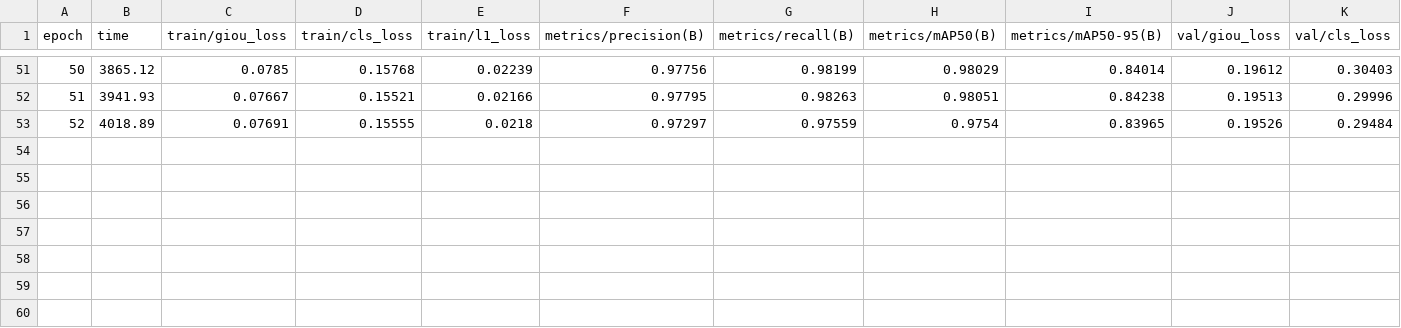
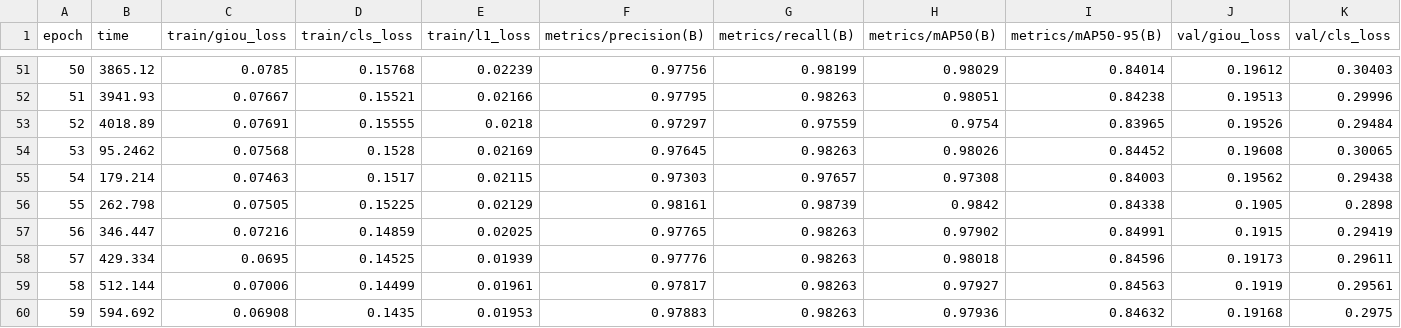
Before and after one commit to ajimaruu/bisindo-signer-independent, a CSV file: results/kaggle/ultralytics/rtdetr-l_loso_s2_seed0/results.csv, drawn as a sheet; only a part is shown, gaps mark what is left out; rows hold the shown columns only; the diff names each change by its address in the sheet, - before the commit and + after, or states it on an @@ line.

Commit message:
Main session 4 results: LOSO fold s2 complete
- runs.csv / per_class.csv: 19 runs (platform column), LOSO summaries and
  confusion matrices over folds s1-s2
- config_log sections 28 (Colab, dataset version, FPS) and 29 (main-4)

```diff
--- a/results/kaggle/ultralytics/rtdetr-l_loso_s2_seed0/results.csv
+++ b/results/kaggle/ultralytics/rtdetr-l_loso_s2_seed0/results.csv
+row 54: 53 | 95.2462 | 0.07568 | 0.1528 | 0.02169 | 0.97645 | 0.98263 | 0.98026 | 0.84452 | 0.19608 | 0.30065
+row 55: 54 | 179.214 | 0.07463 | 0.1517 | 0.02115 | 0.97303 | 0.97657 | 0.97308 | 0.84003 | 0.19562 | 0.29438
+row 56: 55 | 262.798 | 0.07505 | 0.15225 | 0.02129 | 0.98161 | 0.98739 | 0.9842 | 0.84338 | 0.1905 | 0.2898
+row 57: 56 | 346.447 | 0.07216 | 0.14859 | 0.02025 | 0.97765 | 0.98263 | 0.97902 | 0.84991 | 0.1915 | 0.29419
+row 58: 57 | 429.334 | 0.0695 | 0.14525 | 0.01939 | 0.97776 | 0.98263 | 0.98018 | 0.84596 | 0.19173 | 0.29611
+row 59: 58 | 512.144 | 0.07006 | 0.14499 | 0.01961 | 0.97817 | 0.98263 | 0.97927 | 0.84563 | 0.1919 | 0.29561
+row 60: 59 | 594.692 | 0.06908 | 0.1435 | 0.01953 | 0.97883 | 0.98263 | 0.97936 | 0.84632 | 0.19168 | 0.2975
```
Also changed, not shown: results/kaggle/sessions.csv, results/kaggle/ultralytics/rtdetr-l_loso_s2_seed0/gpu_log.csv, 21 other files.
